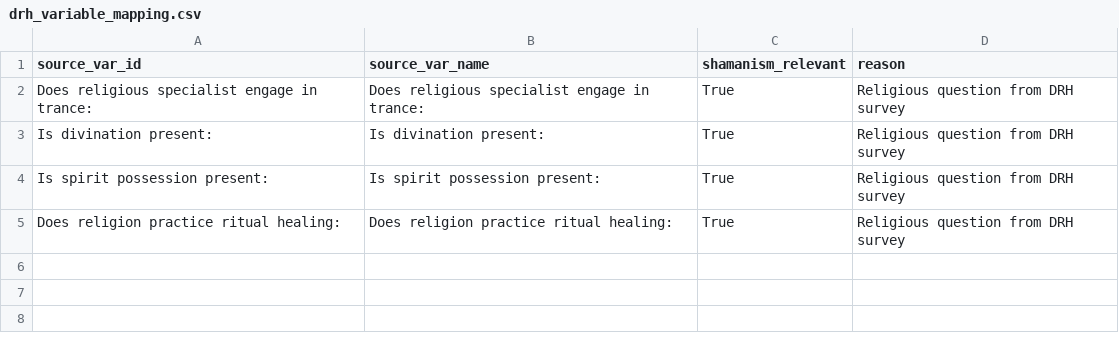
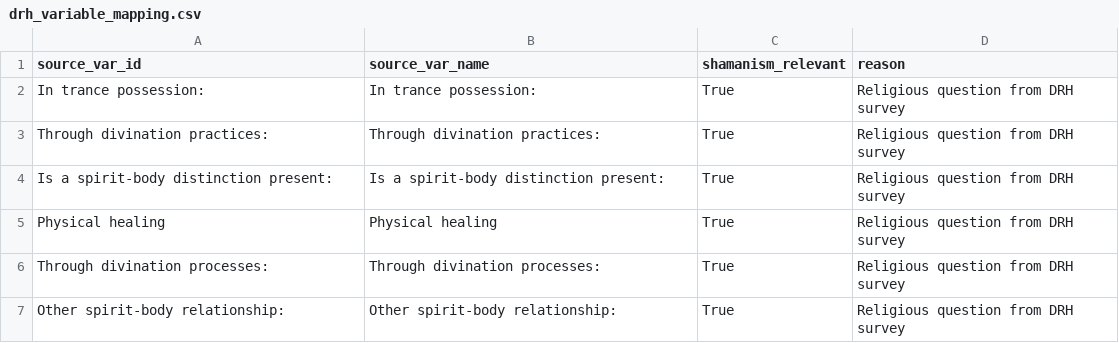
Before and after one commit to Iceraph/SHS_Digital_humanities, a CSV file: data/reference/drh_variable_mapping.csv, drawn as a sheet.

```diff
--- a/data/reference/drh_variable_mapping.csv
+++ b/data/reference/drh_variable_mapping.csv
@@ -1,5 +1,7 @@
 source_var_id,source_var_name,shamanism_relevant,reason
-Does religious specialist engage in trance:,Does religious specialist engage in trance:,True,Religious question from DRH survey
-Is divination present:,Is divination present:,True,Religious question from DRH survey
-Is spirit possession present:,Is spirit possession present:,True,Religious question from DRH survey
-Does religion practice ritual healing:,Does religion practice ritual healing:,True,Religious question from DRH survey
+In trance possession:,In trance possession:,True,Religious question from DRH survey
+Through divination practices:,Through divination practices:,True,Religious question from DRH survey
+Is a spirit-body distinction present:,Is a spirit-body distinction present:,True,Religious question from DRH survey
+Physical healing,Physical healing,True,Religious question from DRH survey
+Through divination processes:,Through divination processes:,True,Religious question from DRH survey
+Other spirit-body relationship:,Other spirit-body relationship:,True,Religious question from DRH survey
```
Also changed, not shown: data/processed/analysis/missingness.csv, data/processed/clusters/multisource/cluster_profiles.csv, 15 other files.
